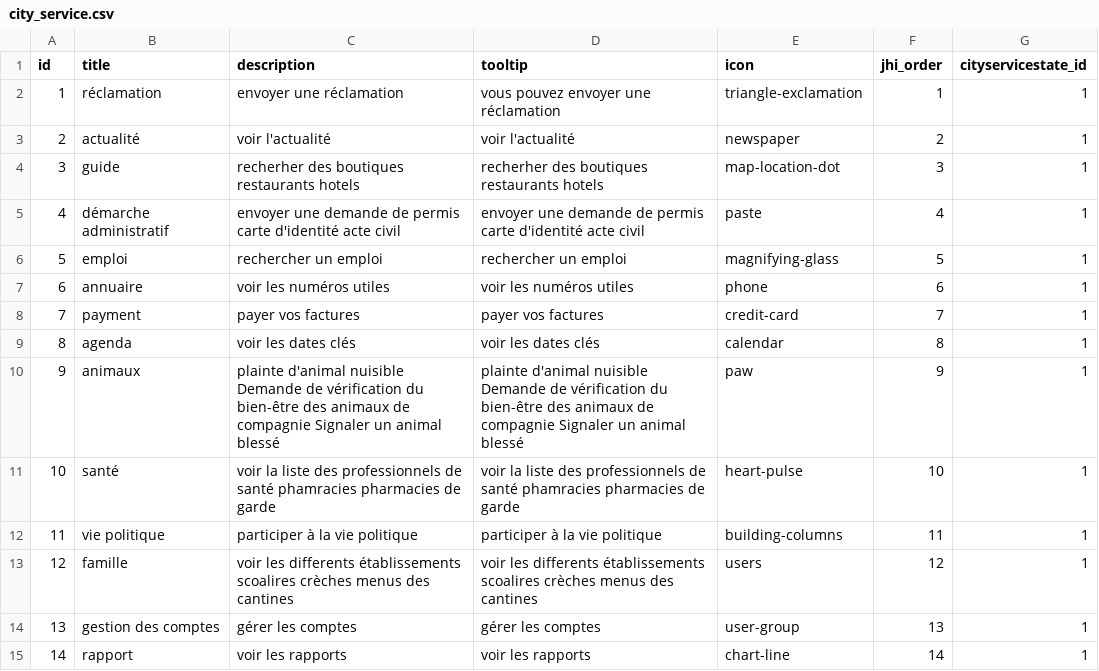
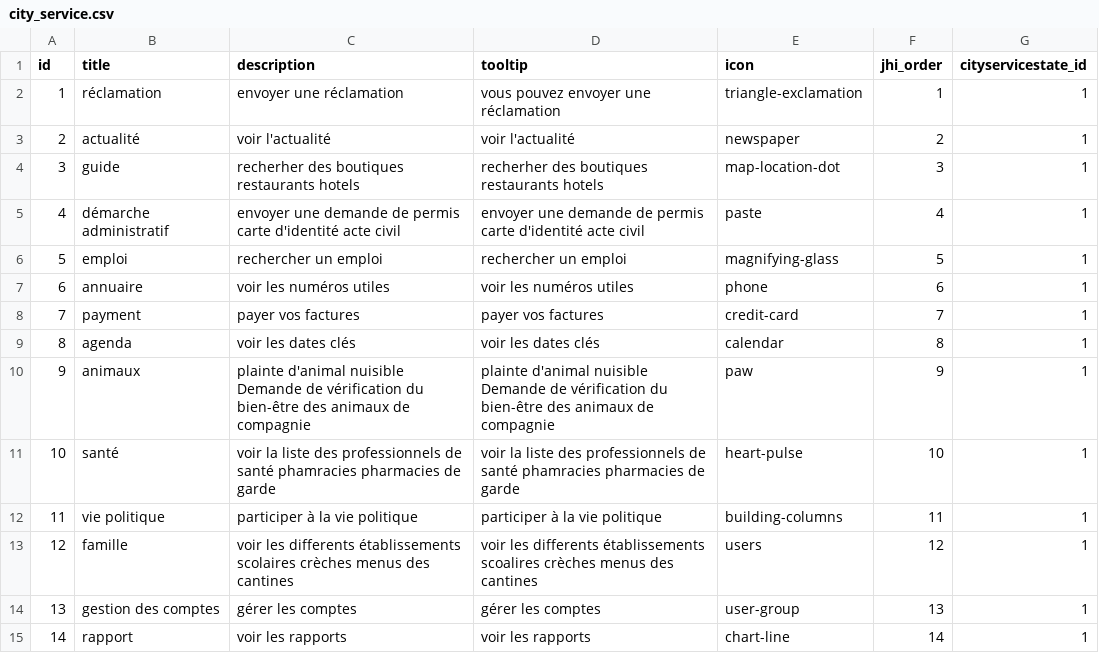
Before and after one commit to mahmoudayachi/sousseMaVille, a CSV file: src/main/resources/config/liquibase/data/city_service.csv, drawn as a sheet.

```diff
--- a/src/main/resources/config/liquibase/data/city_service.csv
+++ b/src/main/resources/config/liquibase/data/city_service.csv
@@ -9,6 +9,6 @@ id;title;description;tooltip;icon;jhi_order;cityservicestate_id
 8;agenda;voir les dates clés;voir les dates clés;calendar;8;1
-9;animaux;plainte d'animal nuisible Demande de vérification du bien-être des animaux de compagnie Signaler un animal blessé;plainte d'animal nuisible Demande de vérification du bien-être des animaux de compagnie Signaler un animal blessé;paw;9;1
+9;animaux;plainte d'animal nuisible Demande de vérification du bien-être des animaux de compagnie;plainte d'animal nuisible Demande de vérification du bien-être des animaux de compagnie;paw;9;1
 10;santé;voir la liste des professionnels de santé phamracies pharmacies de garde;voir la liste des professionnels de santé phamracies pharmacies de garde;heart-pulse;10;1
 11;vie politique;participer à la vie politique;participer à la vie politique;building-columns;11;1
-12;famille;voir les differents établissements scoalires crèches menus des cantines;voir les differents établissements scoalires crèches menus des cantines;users;12;1
+12;famille;voir les differents établissements scolaires crèches menus des cantines;voir les differents établissements scoalires crèches menus des cantines;users;12;1
 13;gestion des comptes;gérer les comptes;gérer les comptes;user-group;13;1
```
Also changed, not shown: 6 other files.
